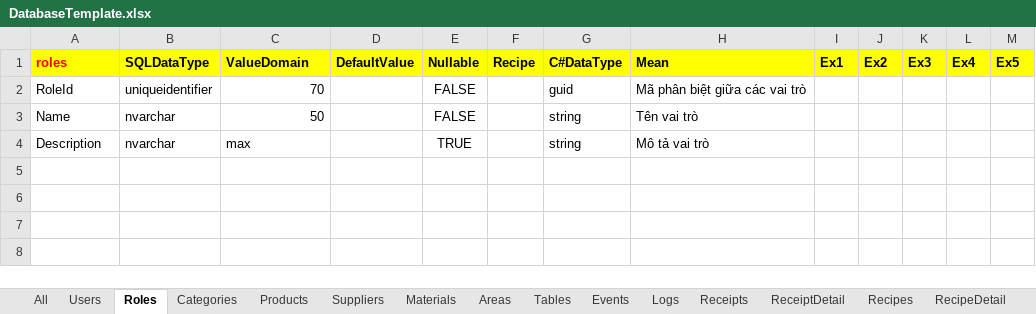
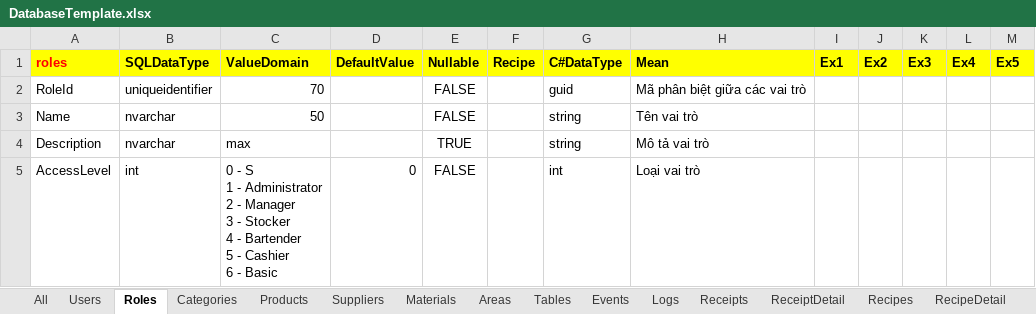
Before and after one commit to zi1611061206/ZiCoffee, an Excel workbook: Documents/DatabaseTemplate.xlsx, sheet Roles, drawn as a sheet; values as stored, in another font and other column widths than the file's, no borders; ↵ is a line break in a cell; the diff names each change by its address in the sheet, - before the commit and + after, or states it on an @@ line.

Commit message:
Modify documents, Add attributes (Content, AccessLevel), modify DTOs, DAOs, Engine Filters of Role and Log

```diff
--- a/Documents/DatabaseTemplate.xlsx (sheet Roles)
+++ b/Documents/DatabaseTemplate.xlsx (sheet Roles)
+row 5: AccessLevel | int | 0 - S ↵ 1 - Administrator ↵ 2 - Manager ↵ 3 - Stocker ↵ 4 - Bartender ↵ 5 - Cashier ↵ 6 - Basic | 0 | FALSE |  | int | Loại vai trò
```
Also changed, not shown: sheet Logs, sheet All, 26 other files.
